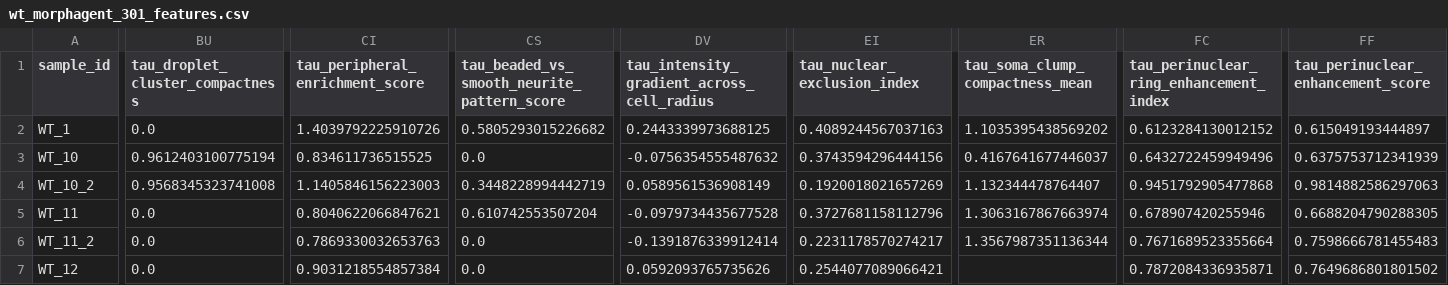
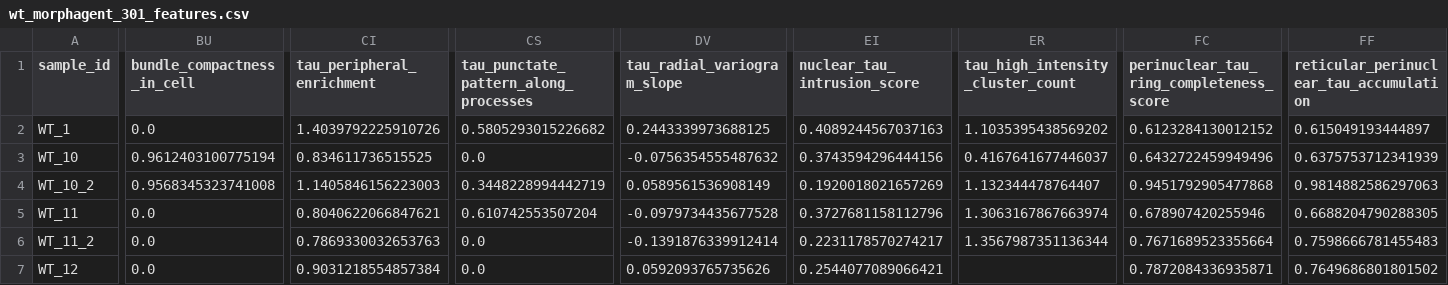
Before and after one commit to ai4imaging/MorphAgent, a CSV file: tutorial/tutorial_Tau/data/tables/wt_morphagent_301_features.csv, drawn as a sheet; only a part is shown, gaps mark what is left out; the diff covers the shown part only; the diff names each change by its address in the sheet, - before the commit and + after, or states it on an @@ line.

```diff
--- a/tutorial/tutorial_Tau/data/tables/wt_morphagent_301_features.csv
+++ b/tutorial/tutorial_Tau/data/tables/wt_morphagent_301_features.csv
-BU1: tau_droplet_cluster_compactness
+BU1: bundle_compactness_in_cell
-CI1: tau_peripheral_enrichment_score
+CI1: tau_peripheral_enrichment
-CS1: tau_beaded_vs_smooth_neurite_pattern_score
+CS1: tau_punctate_pattern_along_processes
-DV1: tau_intensity_gradient_across_cell_radius
+DV1: tau_radial_variogram_slope
-EI1: tau_nuclear_exclusion_index
+EI1: nuclear_tau_intrusion_score
-ER1: tau_soma_clump_compactness_mean
+ER1: tau_high_intensity_cluster_count
-FC1: tau_perinuclear_ring_enhancement_index
+FC1: perinuclear_tau_ring_completeness_score
-FF1: tau_perinuclear_enhancement_score
+FF1: reticular_perinuclear_tau_accumulation
```
Also changed, not shown: 2 edited cells elsewhere in this file, tutorial/tutorial_BBBC021/source/feature_library/manifest.csv, tutorial/tutorial_BBBC021/source/morphagent_467_feature_names.csv, 17 other files.
